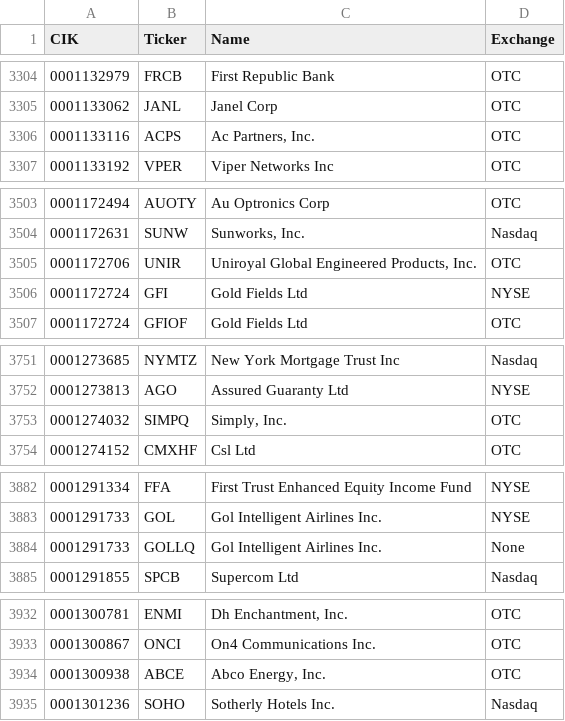
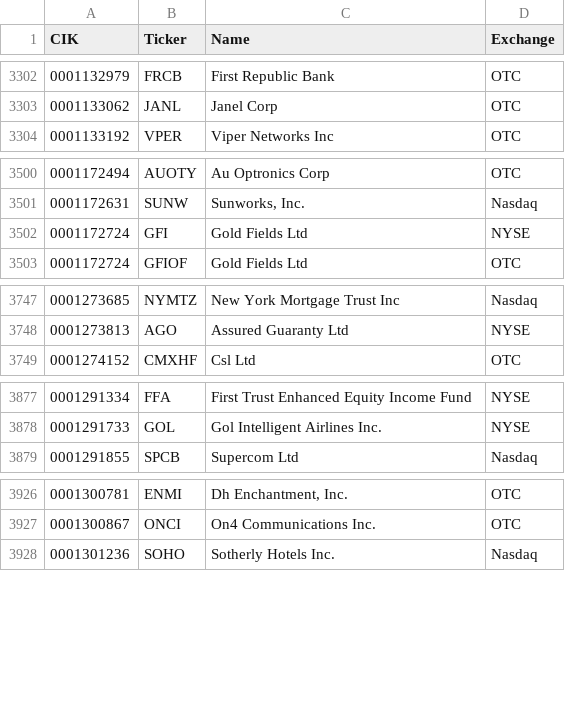
Before and after one commit to jadchaar/sec-cik-mapper, a CSV file: mappings/stocks/mappings.csv, drawn as a sheet; only a part is shown, gaps mark what is left out; the diff covers the shown part only.

```diff
--- a/mappings/stocks/mappings.csv
+++ b/mappings/stocks/mappings.csv
@@ -3305,3 +3303,2 @@ CIK,Ticker,Name,Exchange
 0001133062,JANL,Janel Corp,OTC
-0001133116,ACPS,"Ac Partners, Inc.",OTC
 0001133192,VPER,Viper Networks Inc,OTC
@@ -3504,3 +3501,2 @@ CIK,Ticker,Name,Exchange
 0001172631,SUNW,"Sunworks, Inc.",Nasdaq
-0001172706,UNIR,"Uniroyal Global Engineered Products, Inc.",OTC
 0001172724,GFI,Gold Fields Ltd,NYSE
@@ -3752,3 +3748,2 @@ CIK,Ticker,Name,Exchange
 0001273813,AGO,Assured Guaranty Ltd,NYSE
-0001274032,SIMPQ,"Simply, Inc.",OTC
 0001274152,CMXHF,Csl Ltd,OTC
@@ -3883,3 +3878,2 @@ CIK,Ticker,Name,Exchange
 0001291733,GOL,Gol Intelligent Airlines Inc.,NYSE
-0001291733,GOLLQ,Gol Intelligent Airlines Inc.,None
 0001291855,SPCB,Supercom Ltd,Nasdaq
@@ -3933,3 +3927,2 @@ CIK,Ticker,Name,Exchange
 0001300867,ONCI,On4 Communications Inc.,OTC
-0001300938,ABCE,"Abco Energy, Inc.",OTC
 0001301236,SOHO,Sotherly Hotels Inc.,Nasdaq
```
Also changed, not shown: 3 added rows, 14 removed rows and 3 edited cells elsewhere in this file, 8 other files.
